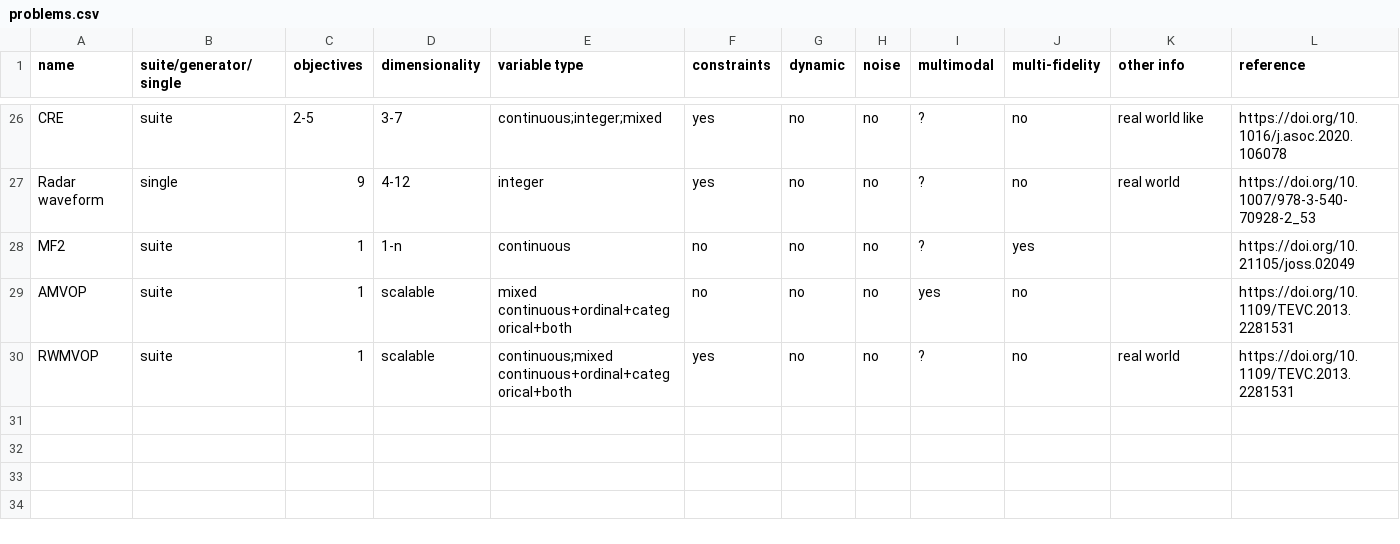
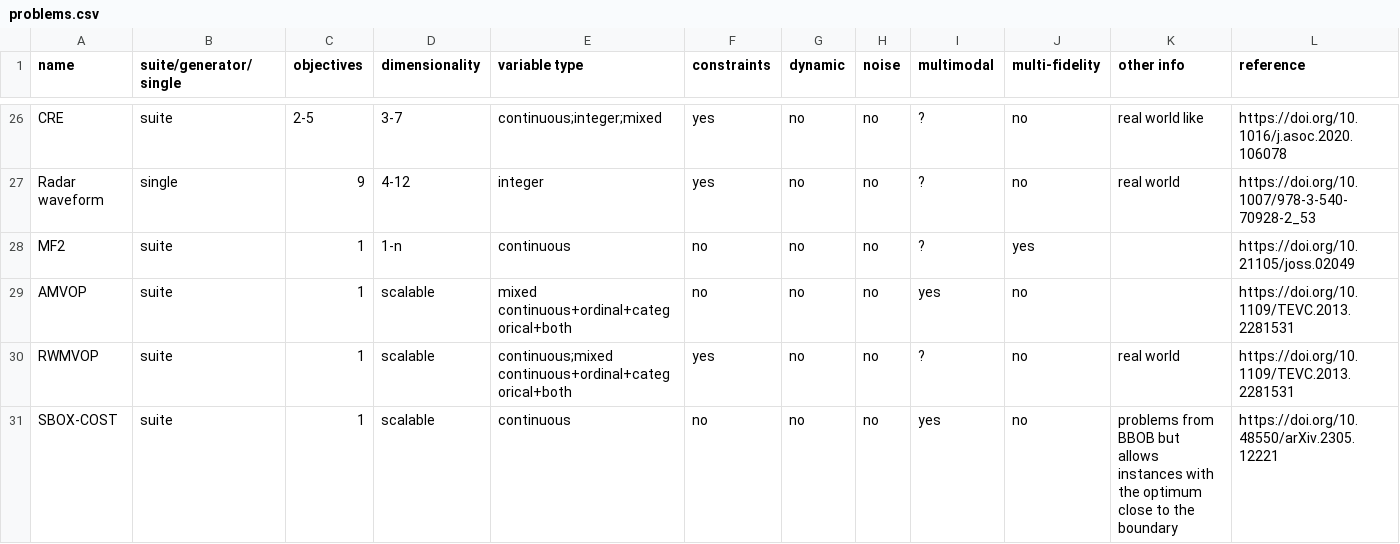
Before and after one commit to kvdblom/OPL, a CSV file: problems.csv, drawn as a sheet; only a part is shown, gaps mark what is left out; rows hold the shown columns only; the diff names each change by its address in the sheet, - before the commit and + after, or states it on an @@ line.

Commit message:
Add SBOX-COST suite

```diff
--- a/problems.csv
+++ b/problems.csv
+row 31: SBOX-COST | suite | 1 | scalable | continuous | no | no | no | yes | no | problems from BBOB but allows instances with the optimum close to the boundary | https://doi.org/10.48550/arXiv.2305.12221
```
